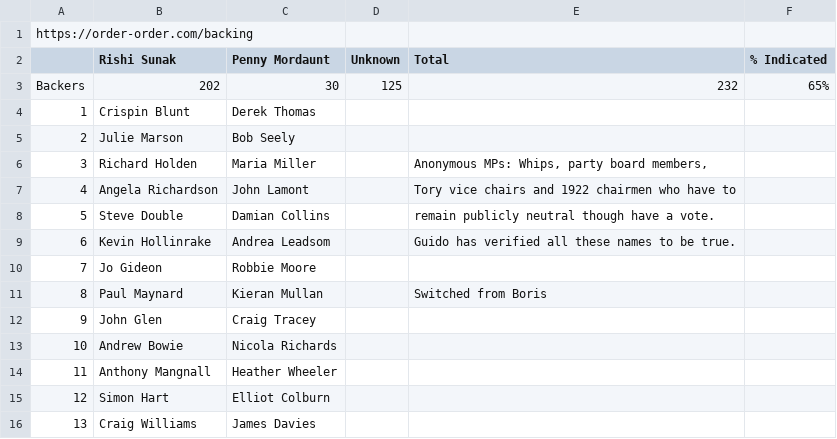
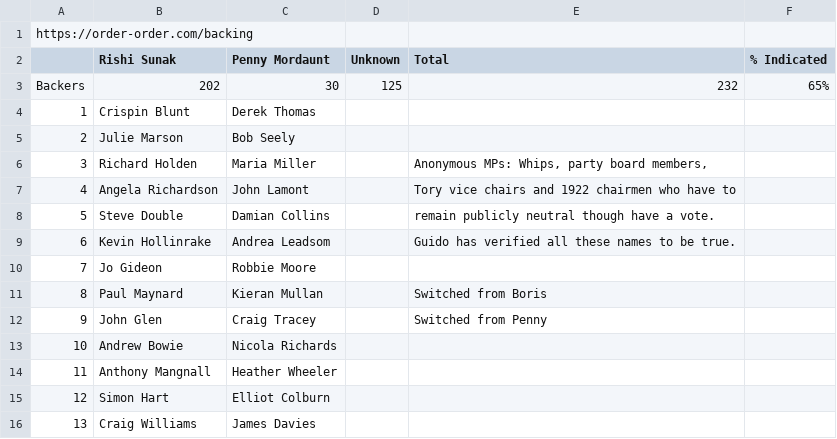
Before and after one commit to tomviner/scrape-tory-nominations, a CSV file: noms.csv, drawn as a sheet; only a part is shown.

```diff
--- a/noms.csv
+++ b/noms.csv
@@ -11,3 +11,3 @@ Backers,202,30,125,232,65%
 8,Paul Maynard,Kieran Mullan,,Switched from Boris,
-9,John Glen,Craig Tracey,,,
+9,John Glen,Craig Tracey,,Switched from Penny,
 10,Andrew Bowie,Nicola Richards,,,
```
Also changed, not shown: gf-noms-time-series.csv, 2 other files.
